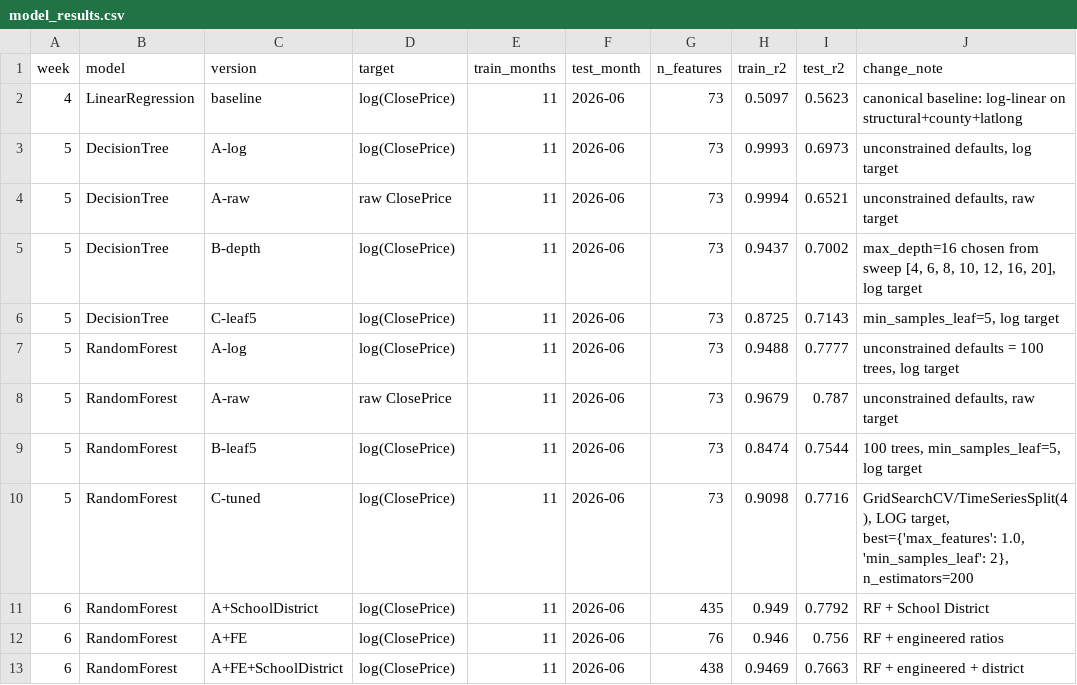
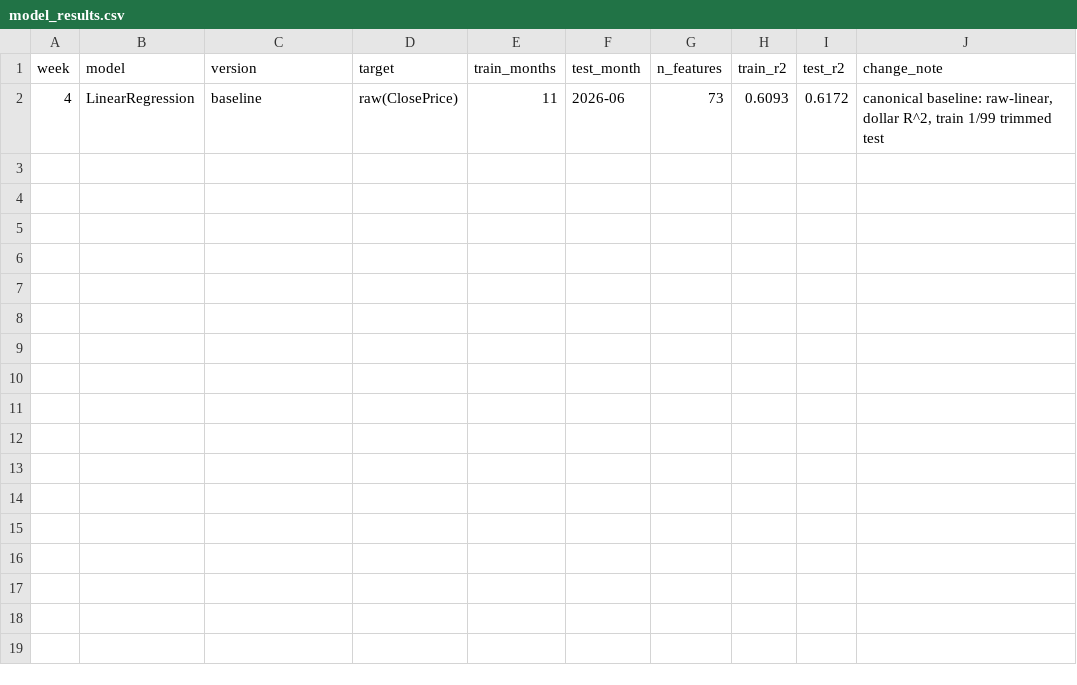
Before and after one commit to iviang/IDX-Exchange-DS-2026, a CSV file: results/model_results.csv, drawn as a sheet.

Commit message:
fixing baseline with trimming bounds

```diff
--- a/results/model_results.csv
+++ b/results/model_results.csv
@@ -1,13 +1,2 @@
 week,model,version,target,train_months,test_month,n_features,train_r2,test_r2,change_note
-4,LinearRegression,baseline,log(ClosePrice),11,2026-06,73,0.5097,0.5623,canonical baseline: log-linear on structural+county+latlong
-5,DecisionTree,A-log,log(ClosePrice),11,2026-06,73,0.9993,0.6973,"unconstrained defaults, log target"
-5,DecisionTree,A-raw,raw ClosePrice,11,2026-06,73,0.9994,0.6521,"unconstrained defaults, raw target"
-5,DecisionTree,B-depth,log(ClosePrice),11,2026-06,73,0.9437,0.7002,"max_depth=16 chosen from sweep [4, 6, 8, 10, 12, 16, 20], log target"
-5,DecisionTree,C-leaf5,log(ClosePrice),11,2026-06,73,0.8725,0.7143,"min_samples_leaf=5, log target"
-5,RandomForest,A-log,log(ClosePrice),11,2026-06,73,0.9488,0.7777,"unconstrained defaults = 100 trees, log target"
-5,RandomForest,A-raw,raw ClosePrice,11,2026-06,73,0.9679,0.787,"unconstrained defaults, raw target"
-5,RandomForest,B-leaf5,log(ClosePrice),11,2026-06,73,0.8474,0.7544,"100 trees, min_samples_leaf=5, log target"
-5,RandomForest,C-tuned,log(ClosePrice),11,2026-06,73,0.9098,0.7716,"GridSearchCV/TimeSeriesSplit(4), LOG target, best={'max_features': 1.0, 'min_samples_leaf': 2}, n_estimators=200"
-6,RandomForest,A+SchoolDistrict,log(ClosePrice),11,2026-06,435,0.949,0.7792,RF + School District
-6,RandomForest,A+FE,log(ClosePrice),11,2026-06,76,0.946,0.756,RF + engineered ratios
-6,RandomForest,A+FE+SchoolDistrict,log(ClosePrice),11,2026-06,438,0.9469,0.7663,RF + engineered + district
+4,LinearRegression,baseline,raw(ClosePrice),11,2026-06,73,0.6093,0.6172,"canonical baseline: raw-linear, dollar R^2, train 1/99 trimmed test"
```
Also changed, not shown: 2 other files.
